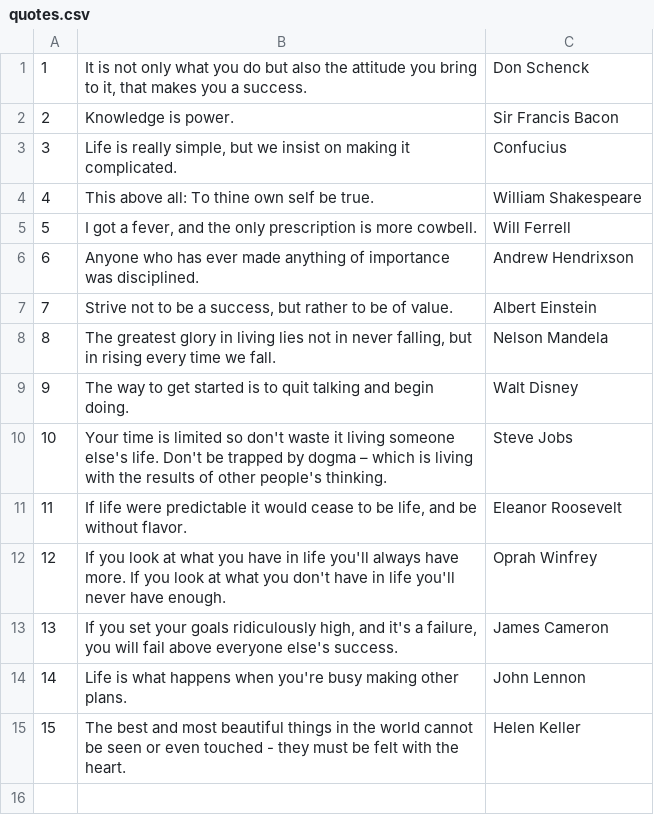
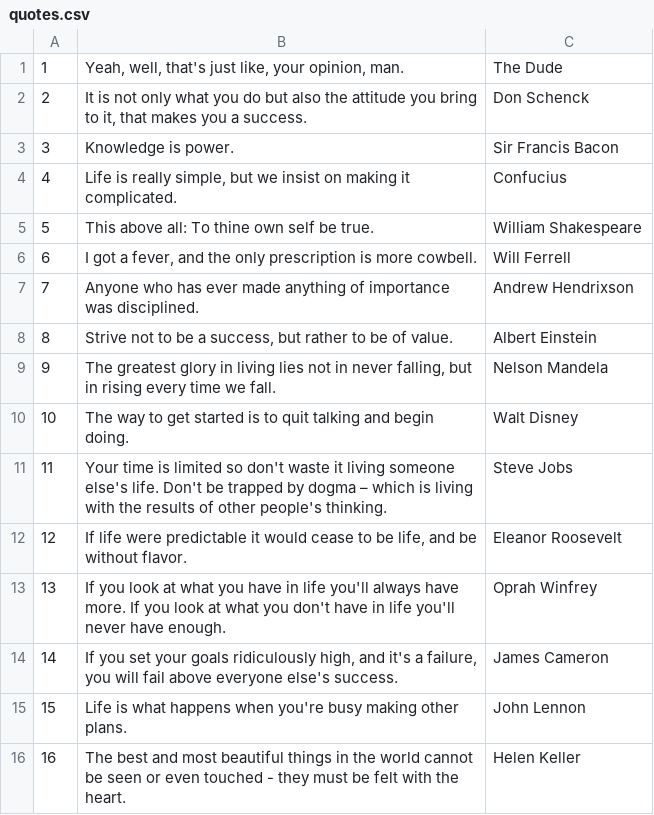
Before and after one commit to redhat-developer-demos/quotemysql, a CSV file: quotes.csv, drawn as a sheet; addresses are those after the commit; the diff names each change by its address in the sheet, - before the commit and + after, or states it on an @@ line.

Commit message:
Had to add the quote by The Dude

```diff
--- a/quotes.csv
+++ b/quotes.csv
+row 1: 1 | Yeah, well, that's just like, your opinion, man. | The Dude
@@ column A renumbered from row 2 down @@
```
